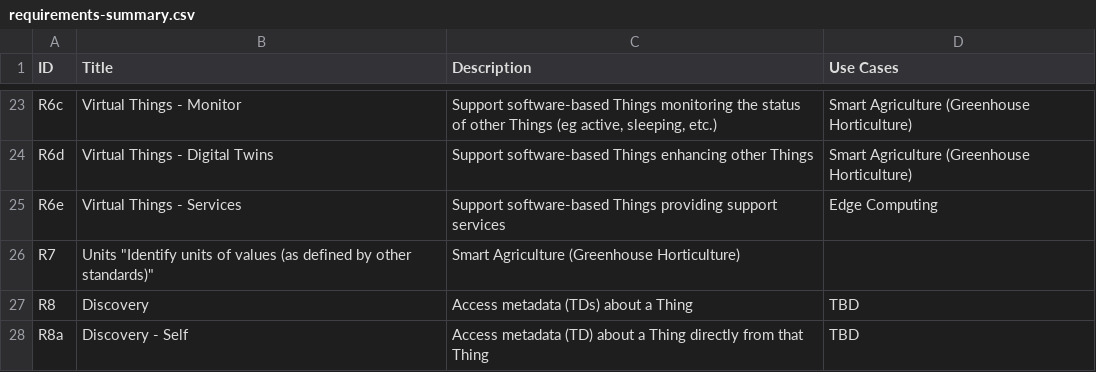
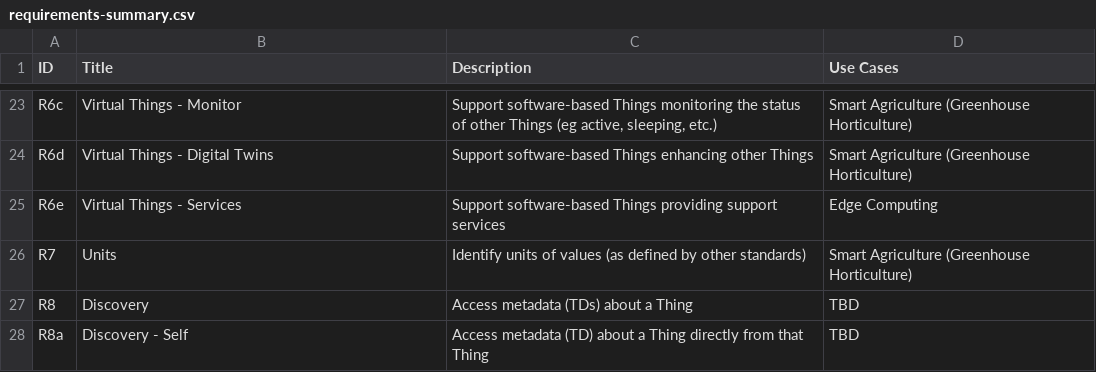
Before and after one commit to w3c/wot-usecases, a CSV file: REQUIREMENTS/requirements-summary.csv, drawn as a sheet; only a part is shown, gaps mark what is left out; the diff names each change by its address in the sheet, - before the commit and + after, or states it on an @@ line.

Commit message:
bugfix

```diff
--- a/REQUIREMENTS/requirements-summary.csv
+++ b/REQUIREMENTS/requirements-summary.csv
-B26 (Title): Units "Identify units of values (as defined by other standards)"
+B26 (Title): Units
-C26 (Description): Smart Agriculture (Greenhouse Horticulture)
+C26 (Description): Identify units of values (as defined by other standards)
-D26 (Use Cases): (empty)
+D26 (Use Cases): Smart Agriculture (Greenhouse Horticulture)
```
